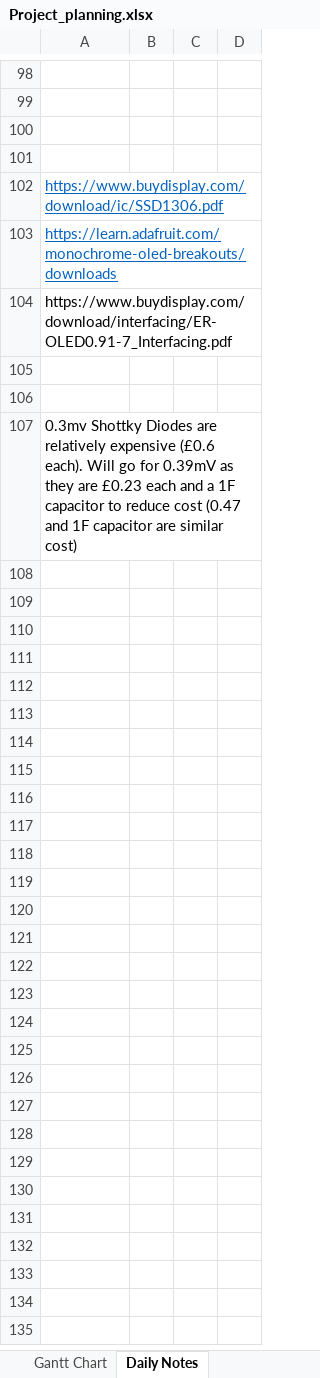
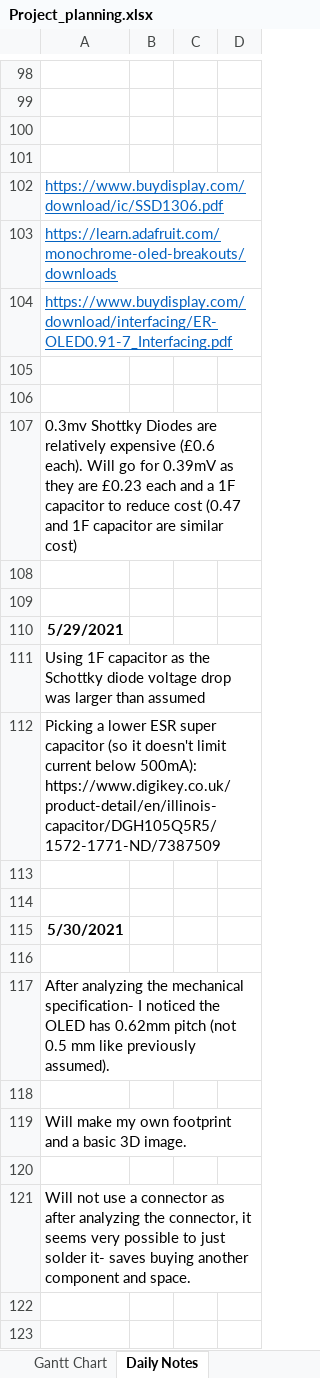
Before and after one commit to can-caglar/dashcam, an Excel workbook: project_plan/Project_planning.xlsx, sheet Daily Notes, drawn as a sheet; only a part is shown, gaps mark what is left out; values as stored, in another font and other column widths than the file's, no borders; charts and pictures not drawn; the diff covers the shown part only; the diff names each change by its address in the sheet, - before the commit and + after, or states it on an @@ line.

```diff
--- a/project_plan/Project_planning.xlsx (sheet Daily Notes)
+++ b/project_plan/Project_planning.xlsx (sheet Daily Notes)
@@ A104 underline: off → on, text colour: black → #0563C1 @@
+row 108: (empty)
+row 109: (empty)
+row 110: 5/29/2021
+row 111: Using 1F capacitor as the Schottky diode voltage drop was larger than assumed
+row 112: Picking a lower ESR super capacitor (so it doesn't limit current below 500mA): https://www.digikey.co.uk/product-detail/en/illinois-capacitor/DGH105Q5R5/1572-1771-ND/7387509
+row 113: (empty)
+row 114: (empty)
+row 115: 5/30/2021
+row 116: (empty)
+row 117: After analyzing the mechanical specification- I noticed the OLED has 0.62mm pitch (not 0.5 mm like previously assumed).
+row 118: (empty)
+row 119: Will make my own footprint and a basic 3D image.
+row 120: (empty)
+row 121: Will not use a connector as after analyzing the connector, it seems very possible to just solder it- saves buying another component and space.
+row 122: (empty)
+row 123: (empty)
```
Also changed, not shown: 35 added rows elsewhere in this sheet, sheet Project Task Overview, sheet Gantt Chart, formulas that keep their value, charts or pictures, hardware/ESP32 Pin Allocation.xlsx, 29 other files.
